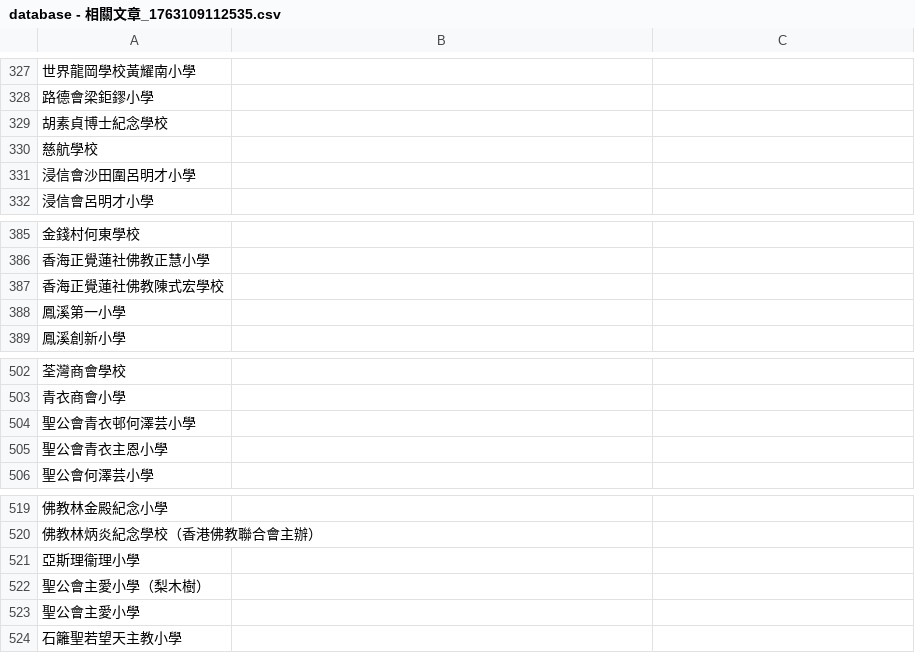
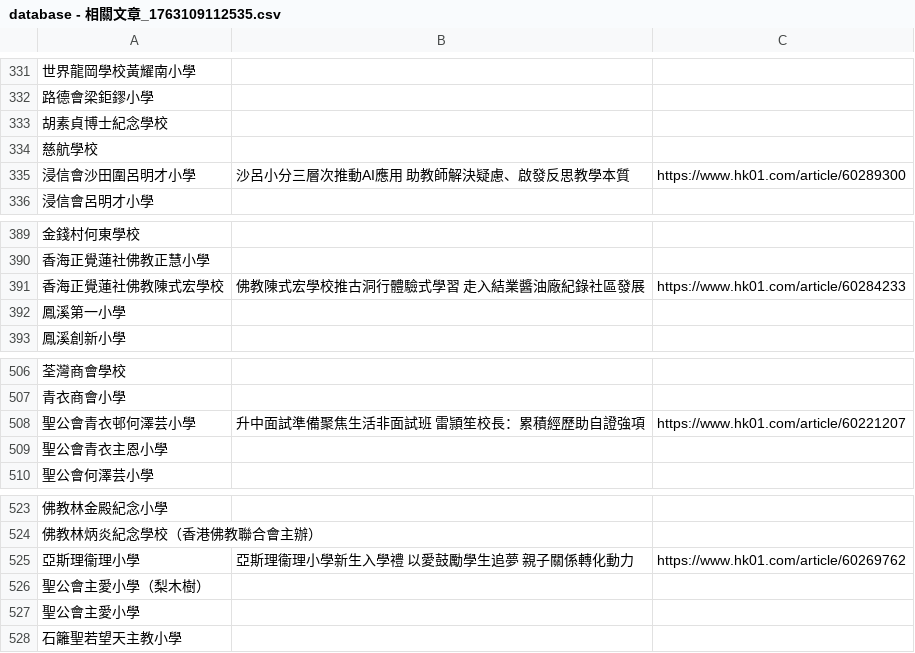
Before and after one commit to kingyeung625/school-scanner, a CSV file: attached_assets/database - 相關文章_1763109112535.csv, drawn as a sheet; only a part is shown, gaps mark what is left out; the diff covers the shown part only.

```diff
--- a/attached_assets/database - 相關文章_1763109112535.csv
+++ b/attached_assets/database - 相關文章_1763109112535.csv
@@ -330,3 +334,3 @@
 慈航學校,,
-浸信會沙田圍呂明才小學,,
+浸信會沙田圍呂明才小學,沙呂小分三層次推動AI應用　助教師解決疑慮、啟發反思教學本質,https://www.hk01.com/article/60289300
 浸信會呂明才小學,,
@@ -386,3 +390,3 @@
 香海正覺蓮社佛教正慧小學,,
-香海正覺蓮社佛教陳式宏學校,,
+香海正覺蓮社佛教陳式宏學校,佛教陳式宏學校推古洞行體驗式學習　走入結業醬油廠紀錄社區發展,https://www.hk01.com/article/60284233
 鳳溪第一小學,,
@@ -503,3 +507,3 @@
 青衣商會小學,,
-聖公會青衣邨何澤芸小學,,
+聖公會青衣邨何澤芸小學,升中面試準備聚焦生活非面試班　雷頴笙校長：累積經歷助自證強項,https://www.hk01.com/article/60221207
 聖公會青衣主恩小學,,
@@ -520,3 +524,3 @@
 佛教林炳炎紀念學校（香港佛教聯合會主辦）,,
-亞斯理衞理小學,,
+亞斯理衞理小學, 亞斯理衞理小學新生入學禮　以愛鼓勵學生追夢　親子關係轉化動力,https://www.hk01.com/article/60269762
 聖公會主愛小學（梨木樹）,,
```
Also changed, not shown: 4 added rows and 8 edited cells elsewhere in this file.
